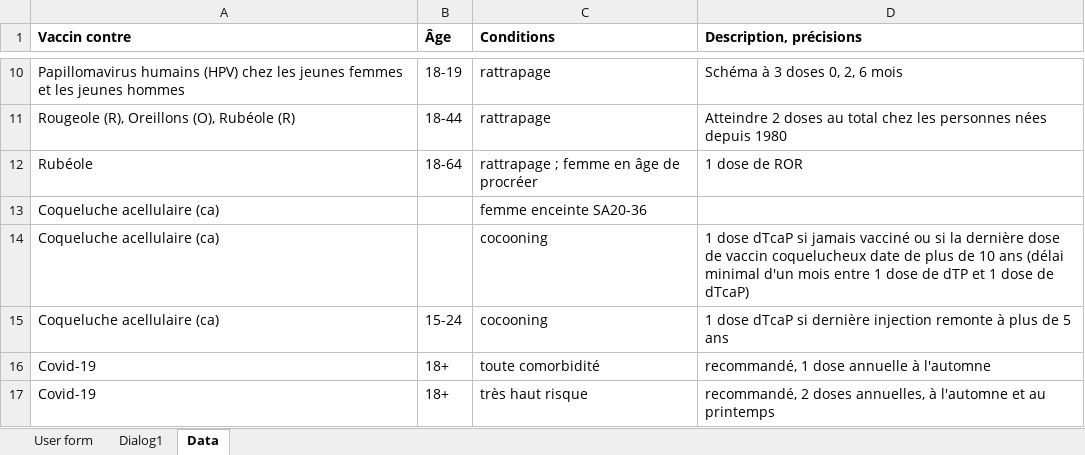
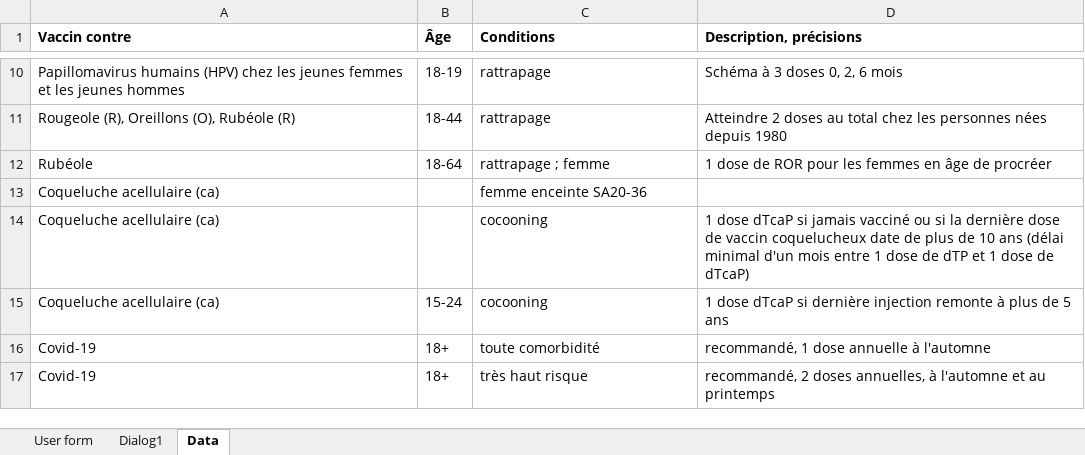
Before and after one commit to trosh/recovax, an Excel workbook: vaccins.xlsx, sheet Data, drawn as a sheet; only a part is shown, gaps mark what is left out; values as stored, in another font and other column widths than the file's, no borders; charts and pictures not drawn; the diff names each change by its address in the sheet, - before the commit and + after, or states it on an @@ line.

Commit message:
[v0.2] Prise en compte conditions
+ « en âge de procréer » → description

```diff
--- a/vaccins.xlsx (sheet Data)
+++ b/vaccins.xlsx (sheet Data)
-C12 (Conditions): rattrapage ; femme en âge de procréer
+C12 (Conditions): rattrapage ; femme
-D12 (Description, précisions): 1 dose de ROR
+D12 (Description, précisions): 1 dose de ROR pour les femmes en âge de procréer
```
Also changed, not shown: charts or pictures, 1 other file.
